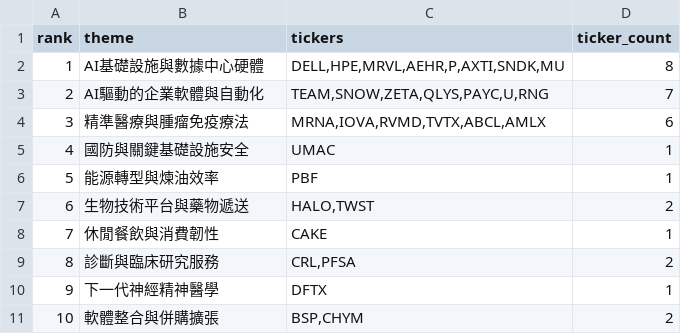
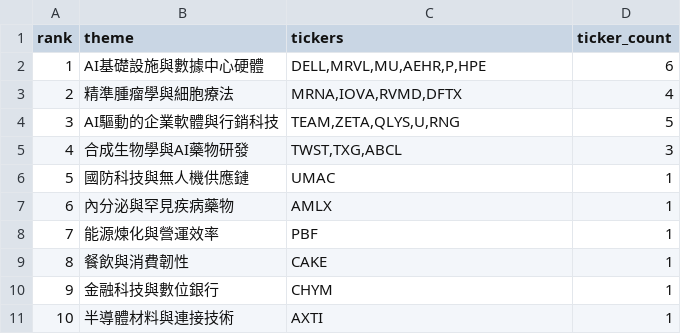
Before and after one commit to tu1258/Stock-Screener, a CSV file: output/hot_theme.csv, drawn as a sheet.

```diff
--- a/output/hot_theme.csv
+++ b/output/hot_theme.csv
@@ -1,11 +1,11 @@
 rank,theme,tickers,ticker_count
-1,AI基礎設施與數據中心硬體,"DELL,HPE,MRVL,AEHR,P,AXTI,SNDK,MU",8
-2,AI驅動的企業軟體與自動化,"TEAM,SNOW,ZETA,QLYS,PAYC,U,RNG",7
-3,精準醫療與腫瘤免疫療法,"MRNA,IOVA,RVMD,TVTX,ABCL,AMLX",6
-4,國防與關鍵基礎設施安全,UMAC,1
-5,能源轉型與煉油效率,PBF,1
-6,生物技術平台與藥物遞送,"HALO,TWST",2
-7,休閒餐飲與消費韌性,CAKE,1
-8,診斷與臨床研究服務,"CRL,PFSA",2
-9,下一代神經精神醫學,DFTX,1
-10,軟體整合與併購擴張,"BSP,CHYM",2
+1,AI基礎設施與數據中心硬體,"DELL,MRVL,MU,AEHR,P,HPE",6
+2,精準腫瘤學與細胞療法,"MRNA,IOVA,RVMD,DFTX",4
+3,AI驅動的企業軟體與行銷科技,"TEAM,ZETA,QLYS,U,RNG",5
+4,合成生物學與AI藥物研發,"TWST,TXG,ABCL",3
+5,國防科技與無人機供應鏈,UMAC,1
+6,內分泌與罕見疾病藥物,AMLX,1
+7,能源煉化與營運效率,PBF,1
+8,餐飲與消費韌性,CAKE,1
+9,金融科技與數位銀行,CHYM,1
+10,半導體材料與連接技術,AXTI,1
```
Also changed, not shown: 1 other file.
